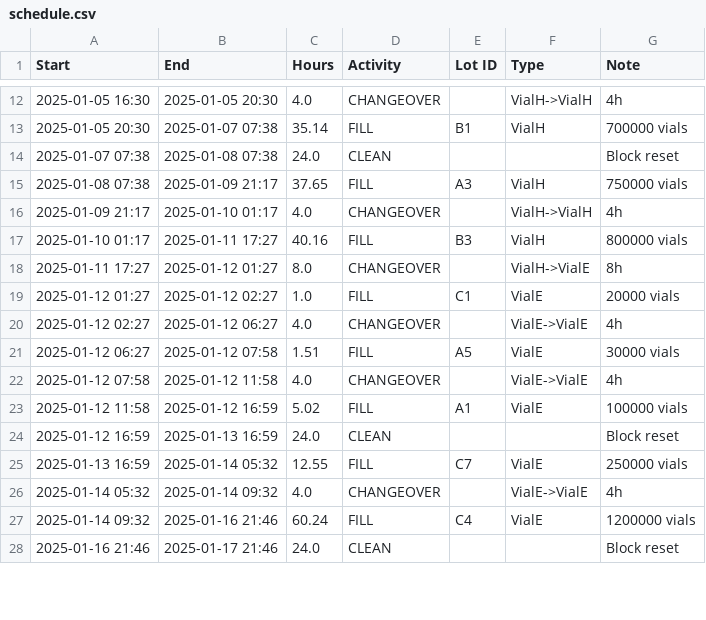
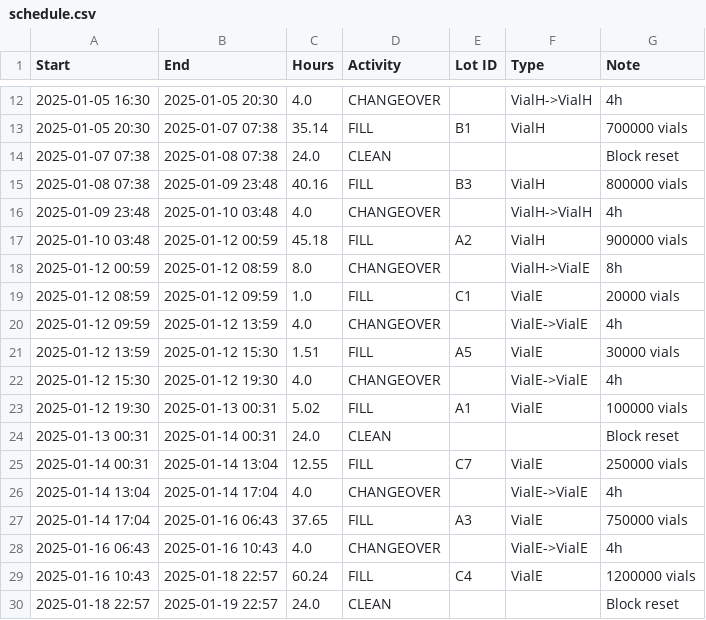
Before and after one commit to vikas-py/filling_scheduler, a CSV file: filling_scheduler/output/schedule.csv, drawn as a sheet; only a part is shown, gaps mark what is left out; the diff covers the shown part only.

```diff
--- a/filling_scheduler/output/schedule.csv
+++ b/filling_scheduler/output/schedule.csv
@@ -14,15 +14,17 @@ Start,End,Hours,Activity,Lot ID,Type,Note
 2025-01-07 07:38,2025-01-08 07:38,24.0,CLEAN,,,Block reset
-2025-01-08 07:38,2025-01-09 21:17,37.65,FILL,A3,VialH,750000 vials
-2025-01-09 21:17,2025-01-10 01:17,4.0,CHANGEOVER,,VialH->VialH,4h
-2025-01-10 01:17,2025-01-11 17:27,40.16,FILL,B3,VialH,800000 vials
-2025-01-11 17:27,2025-01-12 01:27,8.0,CHANGEOVER,,VialH->VialE,8h
-2025-01-12 01:27,2025-01-12 02:27,1.0,FILL,C1,VialE,20000 vials
-2025-01-12 02:27,2025-01-12 06:27,4.0,CHANGEOVER,,VialE->VialE,4h
-2025-01-12 06:27,2025-01-12 07:58,1.51,FILL,A5,VialE,30000 vials
-2025-01-12 07:58,2025-01-12 11:58,4.0,CHANGEOVER,,VialE->VialE,4h
-2025-01-12 11:58,2025-01-12 16:59,5.02,FILL,A1,VialE,100000 vials
-2025-01-12 16:59,2025-01-13 16:59,24.0,CLEAN,,,Block reset
-2025-01-13 16:59,2025-01-14 05:32,12.55,FILL,C7,VialE,250000 vials
-2025-01-14 05:32,2025-01-14 09:32,4.0,CHANGEOVER,,VialE->VialE,4h
-2025-01-14 09:32,2025-01-16 21:46,60.24,FILL,C4,VialE,1200000 vials
-2025-01-16 21:46,2025-01-17 21:46,24.0,CLEAN,,,Block reset
+2025-01-08 07:38,2025-01-09 23:48,40.16,FILL,B3,VialH,800000 vials
+2025-01-09 23:48,2025-01-10 03:48,4.0,CHANGEOVER,,VialH->VialH,4h
+2025-01-10 03:48,2025-01-12 00:59,45.18,FILL,A2,VialH,900000 vials
+2025-01-12 00:59,2025-01-12 08:59,8.0,CHANGEOVER,,VialH->VialE,8h
+2025-01-12 08:59,2025-01-12 09:59,1.0,FILL,C1,VialE,20000 vials
+2025-01-12 09:59,2025-01-12 13:59,4.0,CHANGEOVER,,VialE->VialE,4h
+2025-01-12 13:59,2025-01-12 15:30,1.51,FILL,A5,VialE,30000 vials
+2025-01-12 15:30,2025-01-12 19:30,4.0,CHANGEOVER,,VialE->VialE,4h
+2025-01-12 19:30,2025-01-13 00:31,5.02,FILL,A1,VialE,100000 vials
+2025-01-13 00:31,2025-01-14 00:31,24.0,CLEAN,,,Block reset
+2025-01-14 00:31,2025-01-14 13:04,12.55,FILL,C7,VialE,250000 vials
+2025-01-14 13:04,2025-01-14 17:04,4.0,CHANGEOVER,,VialE->VialE,4h
+2025-01-14 17:04,2025-01-16 06:43,37.65,FILL,A3,VialE,750000 vials
+2025-01-16 06:43,2025-01-16 10:43,4.0,CHANGEOVER,,VialE->VialE,4h
+2025-01-16 10:43,2025-01-18 22:57,60.24,FILL,C4,VialE,1200000 vials
+2025-01-18 22:57,2025-01-19 22:57,24.0,CLEAN,,,Block reset
```
Also changed, not shown: 2 removed rows elsewhere in this file, filling_scheduler/examples/lots.csv, 9 other files.
